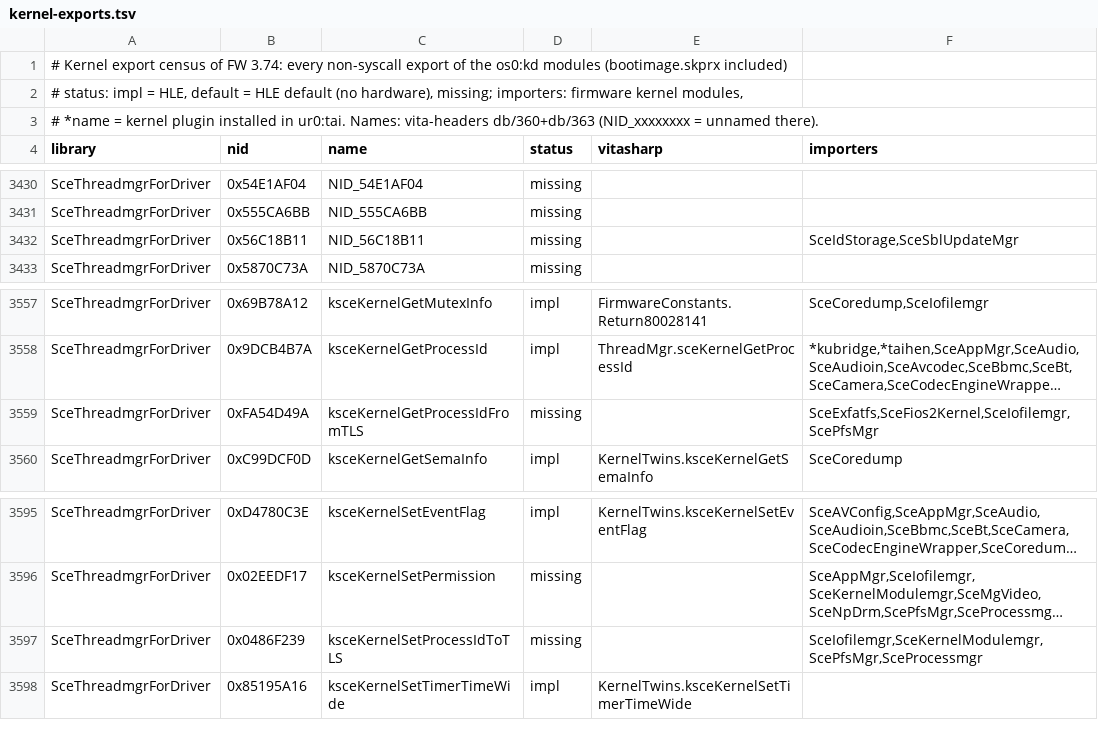
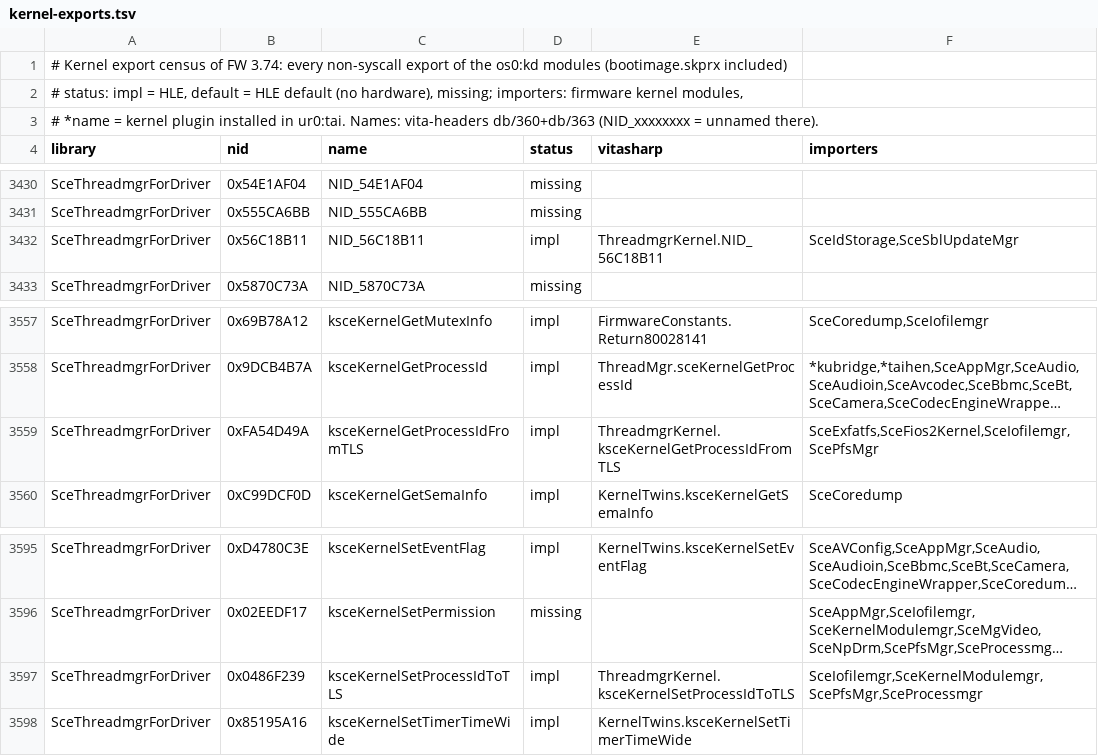
Before and after one commit to Solven190/VitaSharp, a TSV file: docs/hle/data/kernel-exports.tsv, drawn as a sheet; only a part is shown, gaps mark what is left out; long unchanged cells end in …; the diff names each change by its address in the sheet, - before the commit and + after, or states it on an @@ line.

```diff
--- a/docs/hle/data/kernel-exports.tsv
+++ b/docs/hle/data/kernel-exports.tsv
-D3432 (status): missing
+D3432 (status): impl
-E3432 (vitasharp): (empty)
+E3432 (vitasharp): ThreadmgrKernel.NID_56C18B11
-D3559 (status): missing
+D3559 (status): impl
-E3559 (vitasharp): (empty)
+E3559 (vitasharp): ThreadmgrKernel.ksceKernelGetProcessIdFromTLS
-D3597 (status): missing
+D3597 (status): impl
-E3597 (vitasharp): (empty)
+E3597 (vitasharp): ThreadmgrKernel.ksceKernelSetProcessIdToTLS
```
Also changed, not shown: 3 other files.
